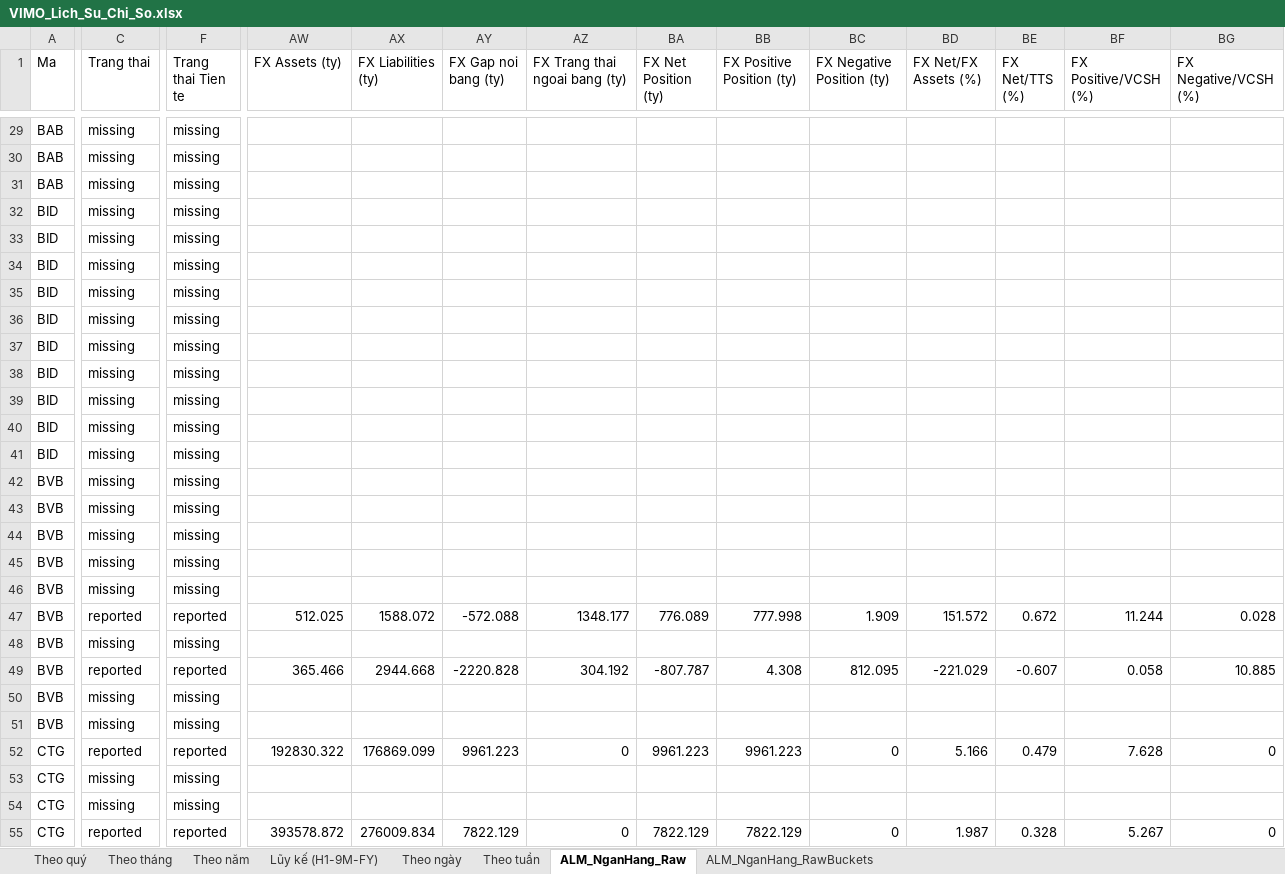
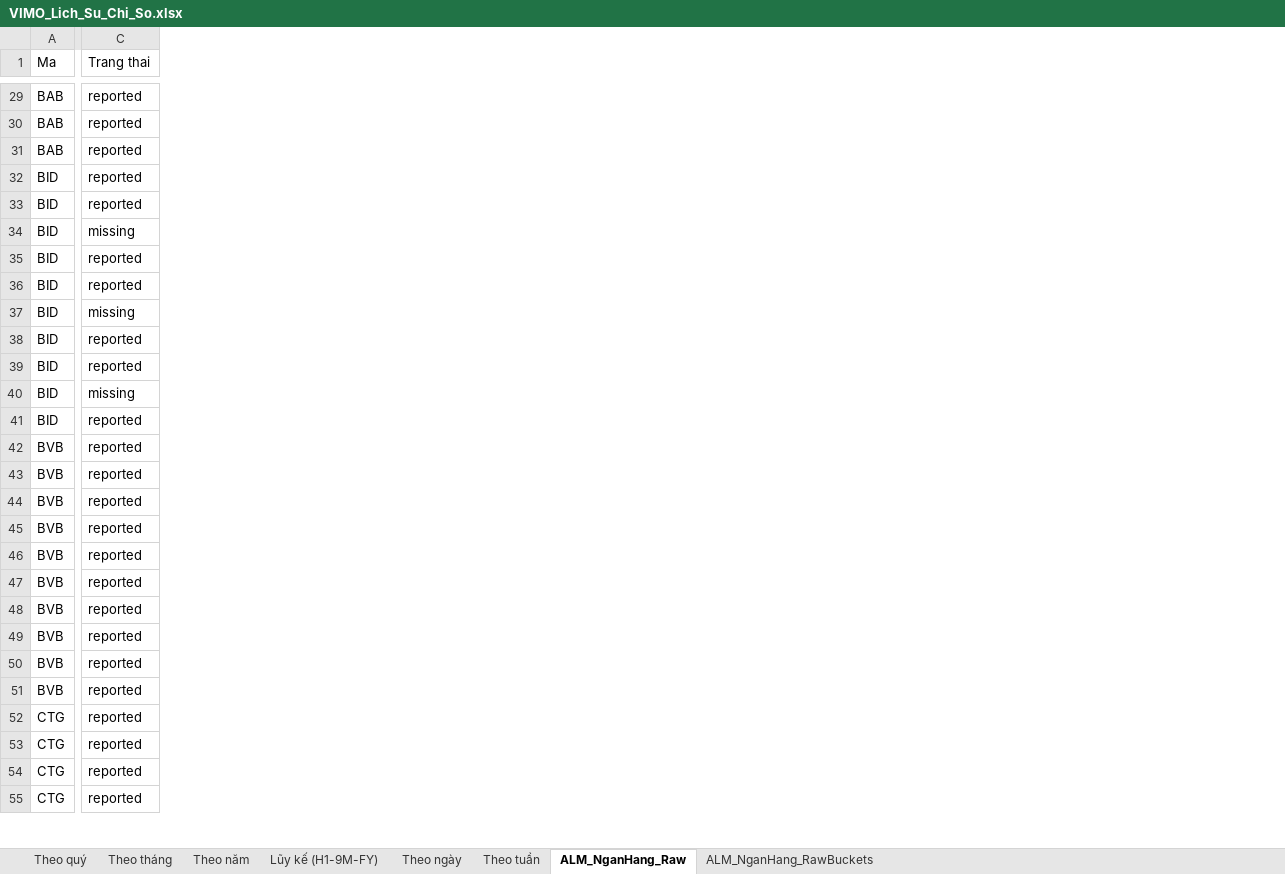
Before and after one commit to Truongutc/Phan-tich-FA, an Excel workbook: Bao cao/VIMO/VIMO_Lich_Su_Chi_So.xlsx, sheet ALM_NganHang_Raw, drawn as a sheet; only a part is shown, gaps mark what is left out; values as stored, in another font and other column widths than the file's, no borders; 1 other sheet too large or unreadable and not compared; the diff covers the shown part only; the diff names each change by its address in the sheet, - before the commit and + after, or states it on an @@ line.

```diff
--- a/Bao cao/VIMO/VIMO_Lich_Su_Chi_So.xlsx (sheet ALM_NganHang_Raw)
+++ b/Bao cao/VIMO/VIMO_Lich_Su_Chi_So.xlsx (sheet ALM_NganHang_Raw)
-column F (Trang thai Tien te), rows 29-55: missing | missing | missing | missing | missing | missing | missing | missing | missing | missing | missing | missing | missing | missing | missing | missing | missing | missing | reported | missing | reported | missing | missing | reported | missing | missing | reported
-column AW (FX Assets (ty)), rows 47-55: 512.025 |  | 365.466 |  |  | 192830.322 |  |  | 393578.872
-column AX (FX Liabilities (ty)), rows 47-55: 1588.072 |  | 2944.668 |  |  | 176869.099 |  |  | 276009.834
-column AY (FX Gap noi bang (ty)), rows 47-55: -572.088 |  | -2220.828 |  |  | 9961.223 |  |  | 7822.129
-column AZ (FX Trang thai ngoai bang (ty)), rows 47-55: 1348.177 |  | 304.192 |  |  | 0 |  |  | 0
-column BA (FX Net Position (ty)), rows 47-55: 776.089 |  | -807.787 |  |  | 9961.223 |  |  | 7822.129
-column BB (FX Positive Position (ty)), rows 47-55: 777.998 |  | 4.308 |  |  | 9961.223 |  |  | 7822.129
-column BC (FX Negative Position (ty)), rows 47-55: 1.909 |  | 812.095 |  |  | 0 |  |  | 0
-column BD (FX Net/FX Assets (%)), rows 47-55: 151.572 |  | -221.029 |  |  | 5.166 |  |  | 1.987
-column BE (FX Net/TTS (%)), rows 47-55: 0.672 |  | -0.607 |  |  | 0.479 |  |  | 0.328
-column BF (FX Positive/VCSH (%)), rows 47-55: 11.244 |  | 0.058 |  |  | 7.628 |  |  | 5.267
-column BG (FX Negative/VCSH (%)), rows 47-55: 0.028 |  | 10.885 |  |  | 0 |  |  | 0
-C29:C33 (Trang thai): missing
+C29:C33 (Trang thai): reported
-C35:C36 (Trang thai): missing
+C35:C36 (Trang thai): reported
-C38:C39 (Trang thai): missing
+C38:C39 (Trang thai): reported
-C41:C46 (Trang thai): missing
+C41:C46 (Trang thai): reported
-C48 (Trang thai): missing
+C48 (Trang thai): reported
-C50:C51 (Trang thai): missing
+C50:C51 (Trang thai): reported
-C53:C54 (Trang thai): missing
+C53:C54 (Trang thai): reported
```
Also changed, not shown: 2 removed columns and 140 edited cells elsewhere in this sheet, sheet ALM_NganHang_RawBuckets, 3 other files.
